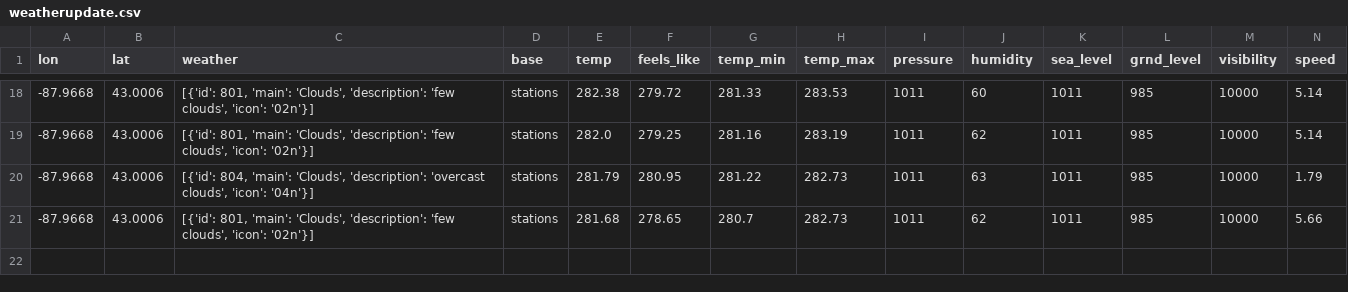
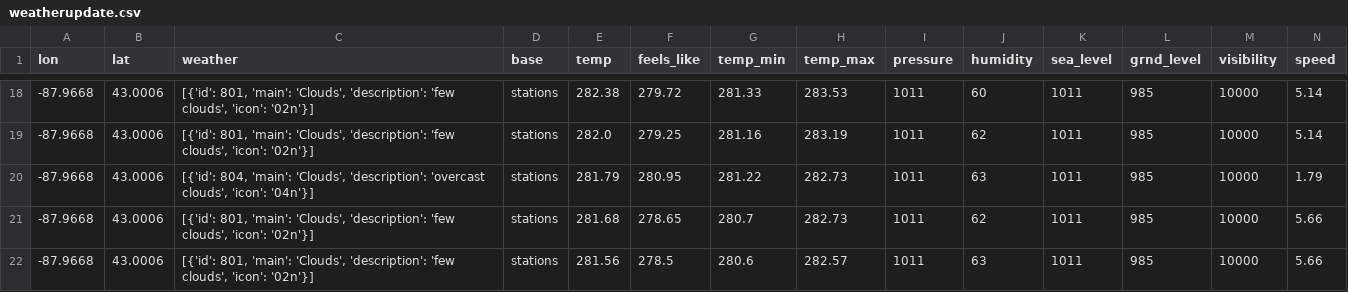
Before and after one commit to CY83R-3X71NC710N/Weather-Dashboard-Updater, a CSV file: weatherupdate.csv, drawn as a sheet; only a part is shown, gaps mark what is left out; rows hold the shown columns only; the diff names each change by its address in the sheet, - before the commit and + after, or states it on an @@ line.

Commit message:
Update weather data

```diff
--- a/weatherupdate.csv
+++ b/weatherupdate.csv
+row 22: -87.9668 | 43.0006 | [{'id': 801, 'main': 'Clouds', 'description': 'few clouds', 'icon': '02n'}] | stations | 281.56 | 278.5 | 280.6 | 282.57 | 1011 | 63 | 1011 | 985 | 10000 | 5.66
```
